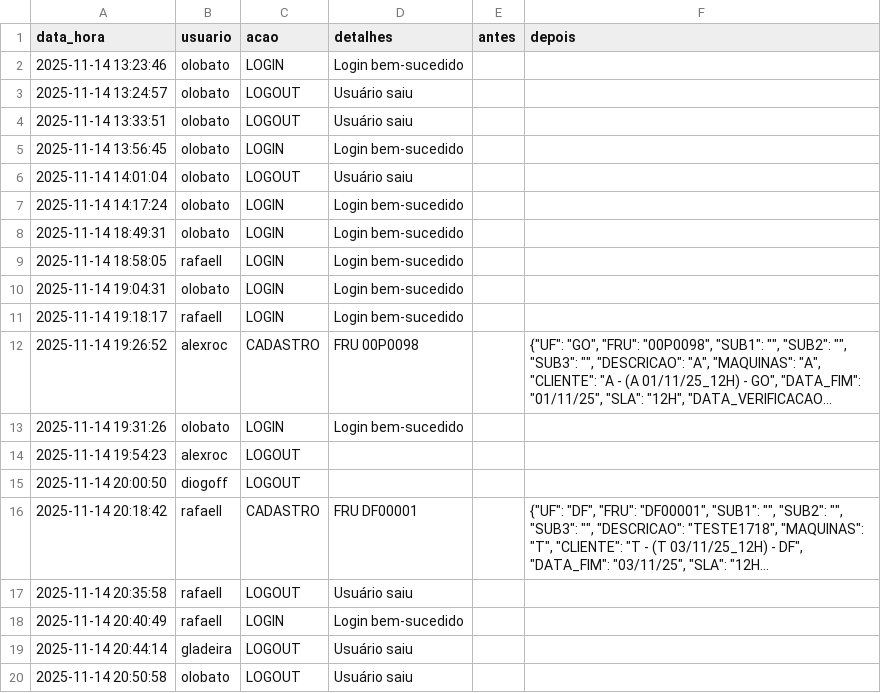
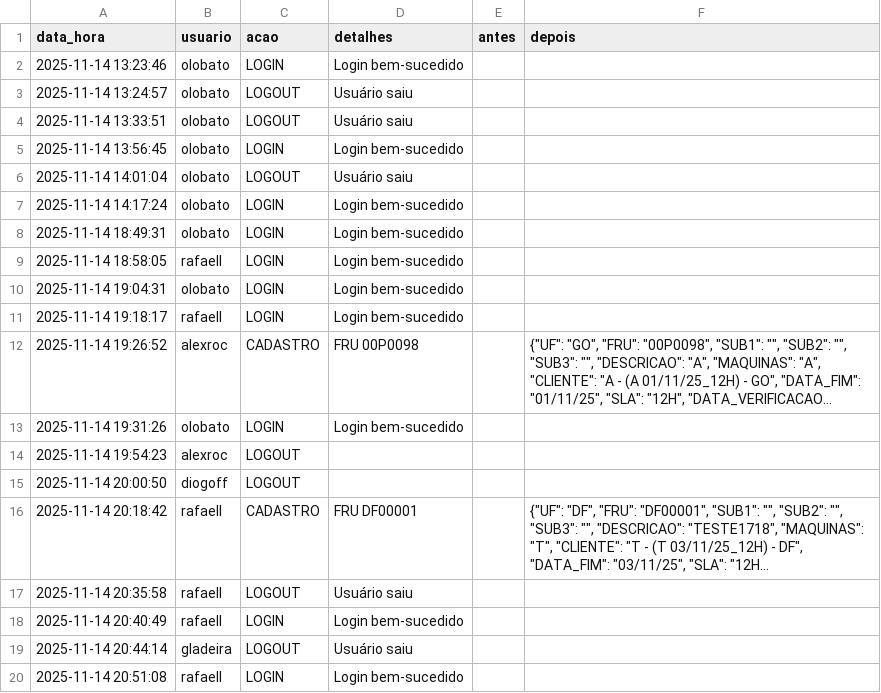
Before and after one commit to otavilobato/pecas1, a CSV file: logs.csv, drawn as a sheet; long unchanged cells end in …; removed rows and columns are numbered as before the commit, all else as after; the diff names each change by its address in the sheet, - before the commit and + after, or states it on an @@ line.

Commit message:
Atualização automática logs (14/11/2025 20:51)

```diff
--- a/logs.csv
+++ b/logs.csv
-row 20: 2025-11-14 20:50:58 | olobato | LOGOUT | Usuário saiu
+row 20: 2025-11-14 20:51:08 | rafaell | LOGIN | Login bem-sucedido
```
